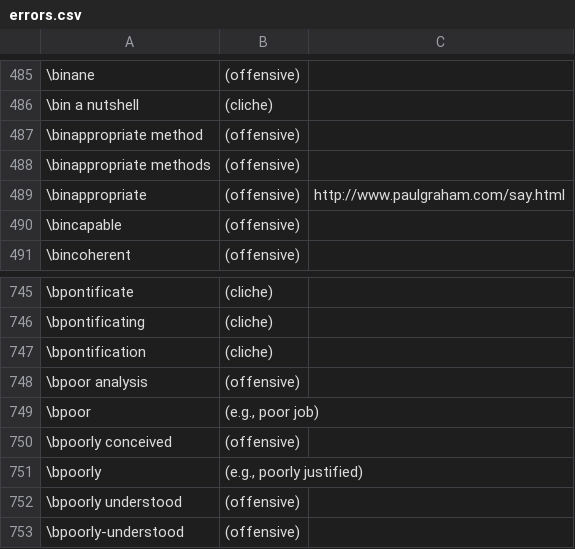
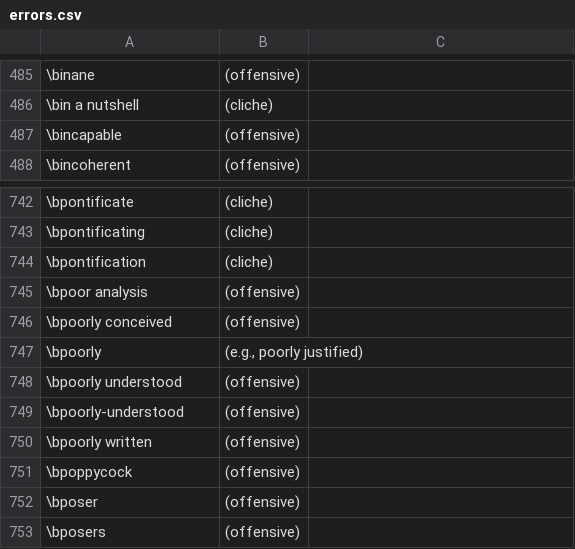
Before and after one commit to btrettel/bmtreport, a CSV file: diction/errors.csv, drawn as a sheet; only a part is shown, gaps mark what is left out; the shorter side is filled out with more unchanged rows; the diff names each change by its address in the sheet, - before the commit and + after, or states it on an @@ line.

Commit message:
Created new warnings diction file. Added optional variable with diction databases to use in Makefile. Added some plans for an arXiv mode. Smaller other changes.

```diff
--- a/diction/errors.csv
+++ b/diction/errors.csv
-row 487: \binappropriate method | (offensive)
-row 488: \binappropriate methods | (offensive)
-row 489: \binappropriate | (offensive) | http://www.paulgraham.com/say.html
-row 749: \bpoor | (e.g., poor job)
```
Also changed, not shown: 6 other files.
